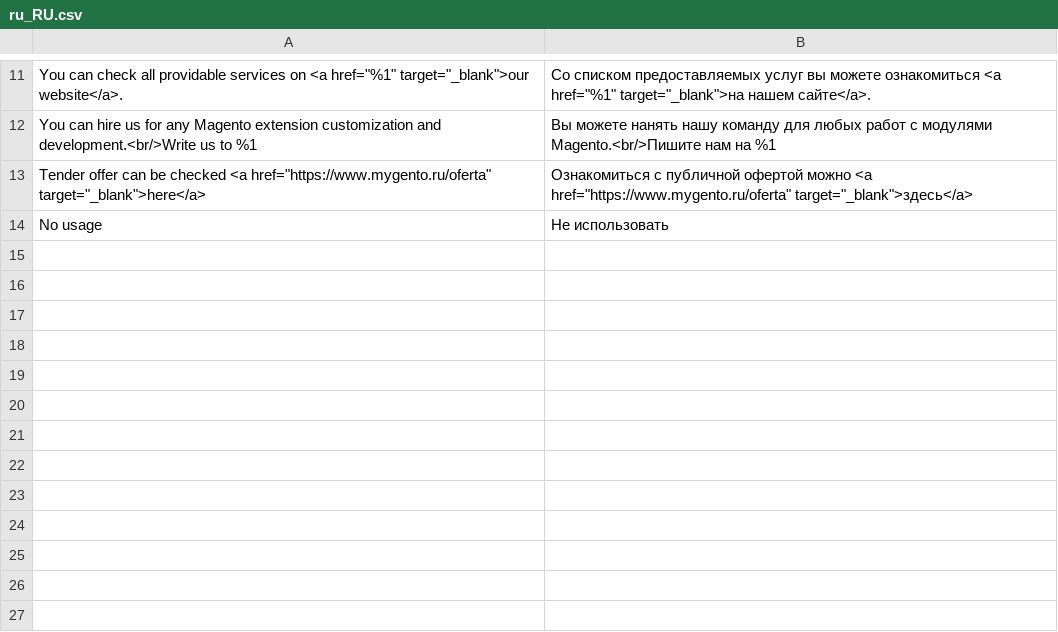
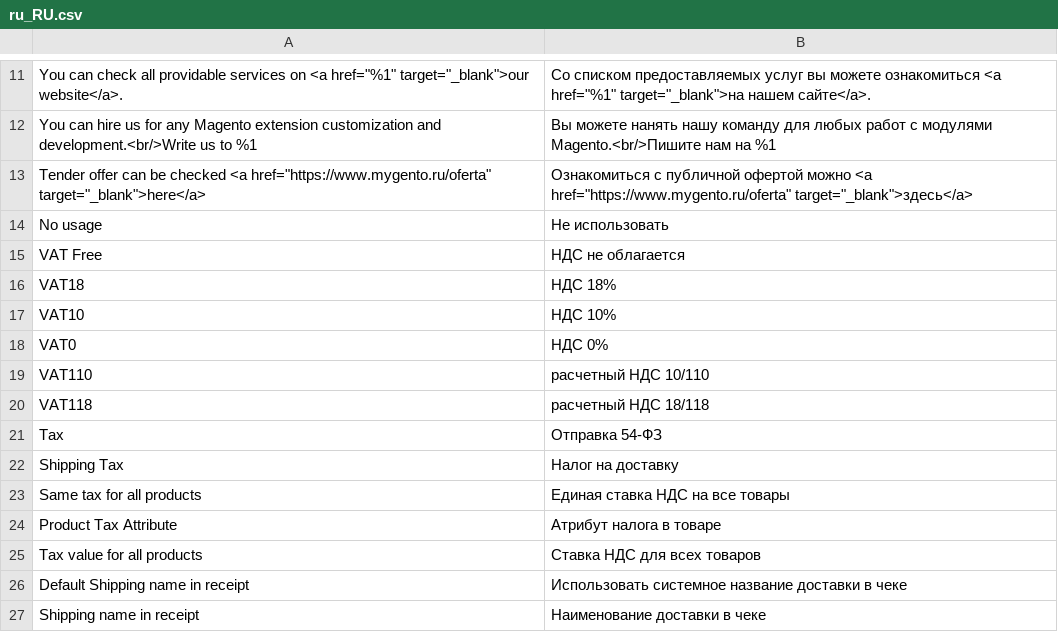
Before and after one commit to mygento/base, a CSV file: i18n/ru_RU.csv, drawn as a sheet; only a part is shown, gaps mark what is left out; the diff names each change by its address in the sheet, - before the commit and + after, or states it on an @@ line.

```diff
--- a/i18n/ru_RU.csv
+++ b/i18n/ru_RU.csv
+row 15: VAT Free | НДС не облагается
+row 16: VAT18 | НДС 18%
+row 17: VAT10 | НДС 10%
+row 18: VAT0 | НДС 0%
+row 19: VAT110 | расчетный НДС 10/110
+row 20: VAT118 | расчетный НДС 18/118
+row 21: Tax | Отправка 54-ФЗ
+row 22: Shipping Tax | Налог на доставку
+row 23: Same tax for all products | Единая ставка НДС на все товары
+row 24: Product Tax Attribute | Атрибут налога в товаре
+row 25: Tax value for all products | Ставка НДС для всех товаров
+row 26: Default Shipping name in receipt | Использовать системное название доставки в чеке
+row 27: Shipping name in receipt | Наименование доставки в чеке
```
Also changed, not shown: 4 other files.
